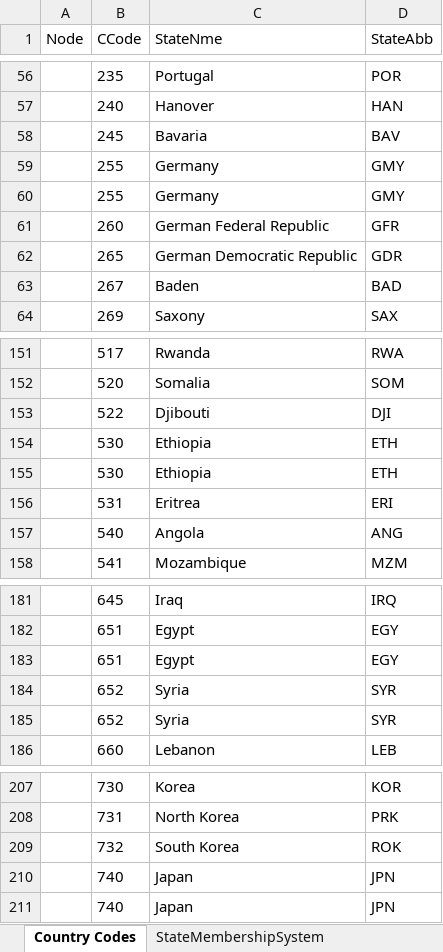
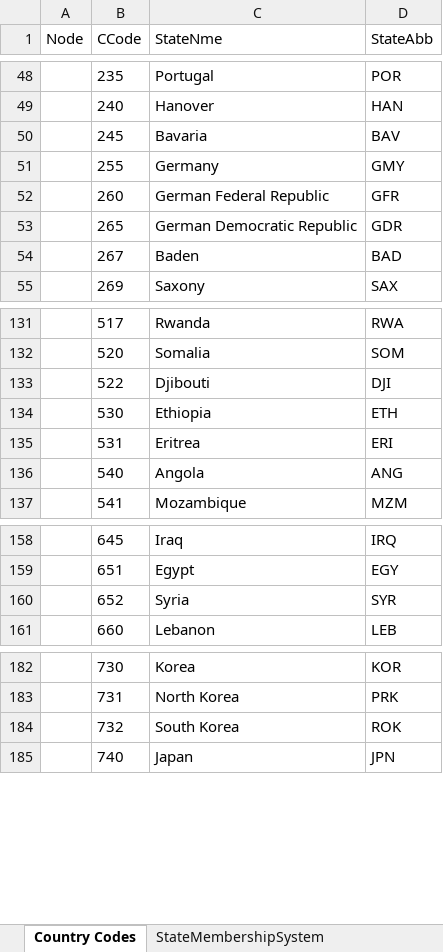
Before and after one commit to Ostrich-Emulators/semtool-data, an Excel workbook: CoW Data Project/CoW Data Loader.xlsx, sheet Country Codes, drawn as a sheet; only a part is shown, gaps mark what is left out; values as stored, in another font and other column widths than the file's, no borders; the diff covers the shown part only; the diff names each change by its address in the sheet, - before the commit and + after, or states it on an @@ line.

```diff
--- a/CoW Data Project/CoW Data Loader.xlsx (sheet Country Codes)
+++ b/CoW Data Project/CoW Data Loader.xlsx (sheet Country Codes)
-row 60:  | 255 | Germany | GMY
-row 155:  | 530 | Ethiopia | ETH
-row 183:  | 651 | Egypt | EGY
-row 184:  | 652 | Syria | SYR
-row 210:  | 740 | Japan | JPN
```
Also changed, not shown: 21 removed rows elsewhere in this sheet.
